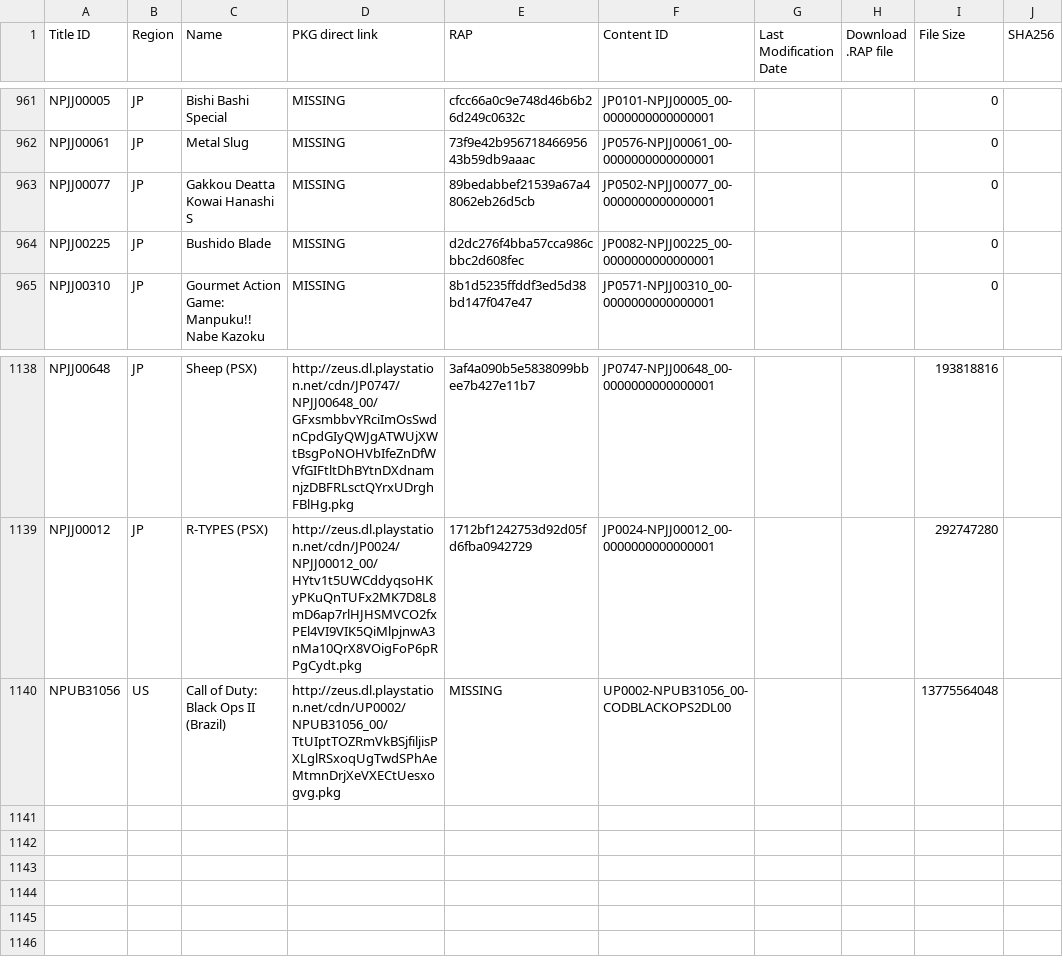
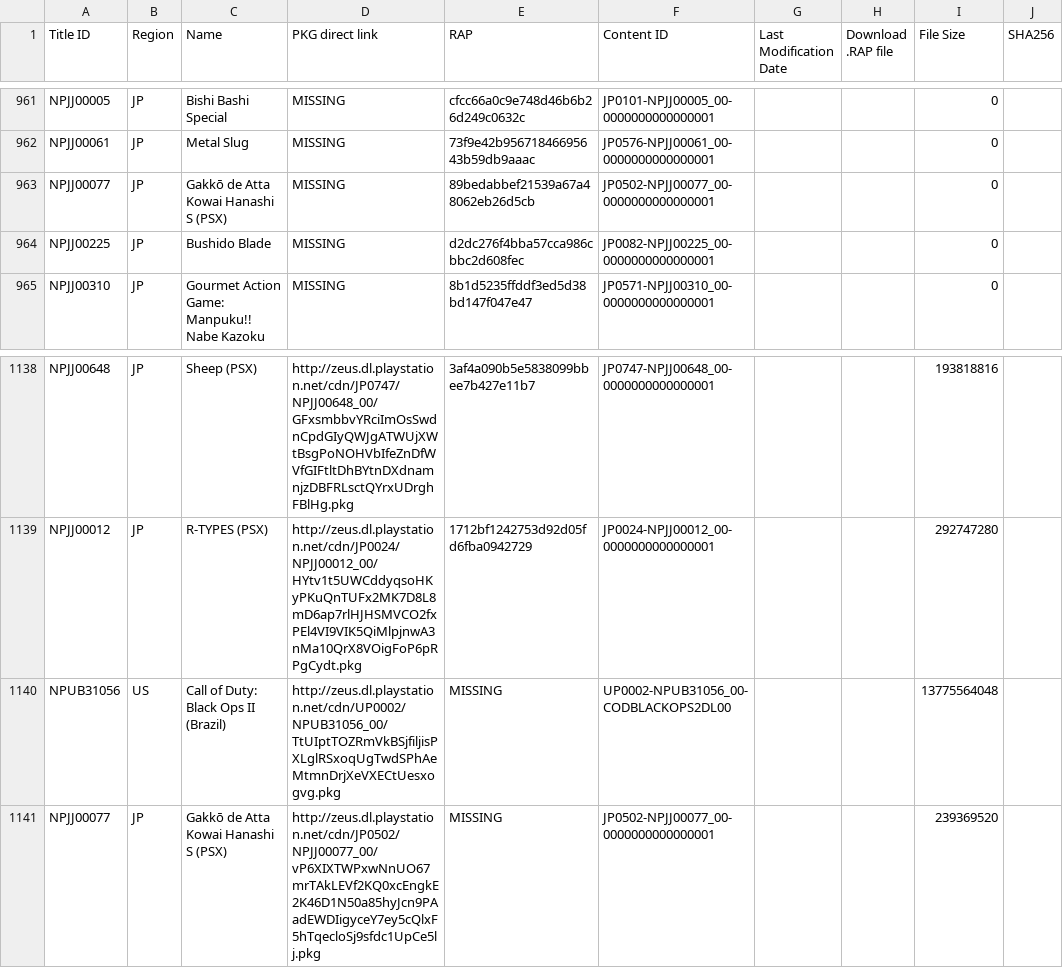
Before and after one commit to jy95/pkgi-ps3-nopaystation, a TSV file: input/pending_PS3_GAMES.tsv, drawn as a sheet; only a part is shown, gaps mark what is left out.

```diff
--- a/input/pending_PS3_GAMES.tsv
+++ b/input/pending_PS3_GAMES.tsv
@@ -962,3 +962,3 @@ NPJJ00005	JP	Bishi Bashi Special	MISSING	cfcc66a0c9e748d46b6b26d249c0632c	JP0101
 NPJJ00061	JP	Metal Slug	MISSING	73f9e42b95671846695643b59db9aaac	JP0576-NPJJ00061_00-0000000000000001			0	
-NPJJ00077	JP	Gakkou Deatta Kowai Hanashi S	MISSING	89bedabbef21539a67a48062eb26d5cb	JP0502-NPJJ00077_00-0000000000000001			0	
+NPJJ00077	JP	Gakkō de Atta Kowai Hanashi S (PSX)	MISSING	89bedabbef21539a67a48062eb26d5cb	JP0502-NPJJ00077_00-0000000000000001			0	
 NPJJ00225	JP	Bushido Blade	MISSING	d2dc276f4bba57cca986cbbc2d608fec	JP0082-NPJJ00225_00-0000000000000001			0	
@@ -1140 +1140,2 @@ NPJJ00012	JP	R-TYPES (PSX)	http://zeus.dl.playstation.net/cdn/JP0024/NPJJ00012_0
 NPUB31056	US	Call of Duty: Black Ops II (Brazil)	http://zeus.dl.playstation.net/cdn/UP0002/NPUB31056_00/TtUIptTOZRmVkBSjfiljisPXLglRSxoqUgTwdSPhAeMtmnDrjXeVXECtUesxogvg.pkg	MISSING	UP0002-NPUB31056_00-CODBLACKOPS2DL00			13775564048	
+NPJJ00077	JP	Gakkō de Atta Kowai Hanashi S (PSX)	http://zeus.dl.playstation.net/cdn/JP0502/NPJJ00077_00/vP6XIXTWPxwNnUO67mrTAkLEVf2KQ0xcEngkE2K46D1N50a85hyJcn9PAadEWDIigyceY7ey5cQlxF5hTqecloSj9sfdc1UpCe5lj.pkg	MISSING	JP0502-NPJJ00077_00-0000000000000001			239369520	
```
Also changed, not shown: output/pkgi_games_pending.csv, 1 other file.
